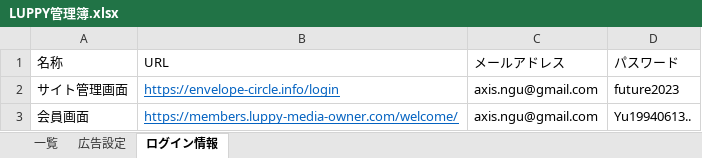
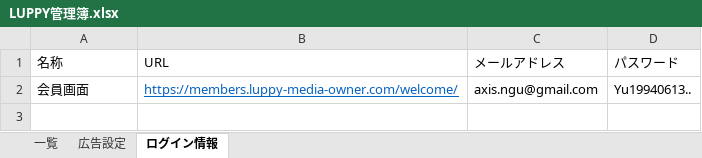
Before and after one commit to atsu0124shi/WorkFolder, an Excel workbook: 作業フォルダー/LUPPY/Luupy自動貼り換え作業/bin/Debug/LUPPY管理簿.xlsx, sheet ログイン情報, drawn as a sheet; values as stored, in another font and other column widths than the file's, no borders; the diff names each change by its address in the sheet, - before the commit and + after, or states it on an @@ line.

```diff
--- a/作業フォルダー/LUPPY/Luupy自動貼り換え作業/bin/Debug/LUPPY管理簿.xlsx (sheet ログイン情報)
+++ b/作業フォルダー/LUPPY/Luupy自動貼り換え作業/bin/Debug/LUPPY管理簿.xlsx (sheet ログイン情報)
-row 2: サイト管理画面 | https://envelope-circle.info/login | axis.ngu@gmail.com | future2023
```
Also changed, not shown: ひょうたさん_資料/物販管理簿.xlsx, メルレ/メルレ管理簿 _女性限定.xlsx, 2 other files.
